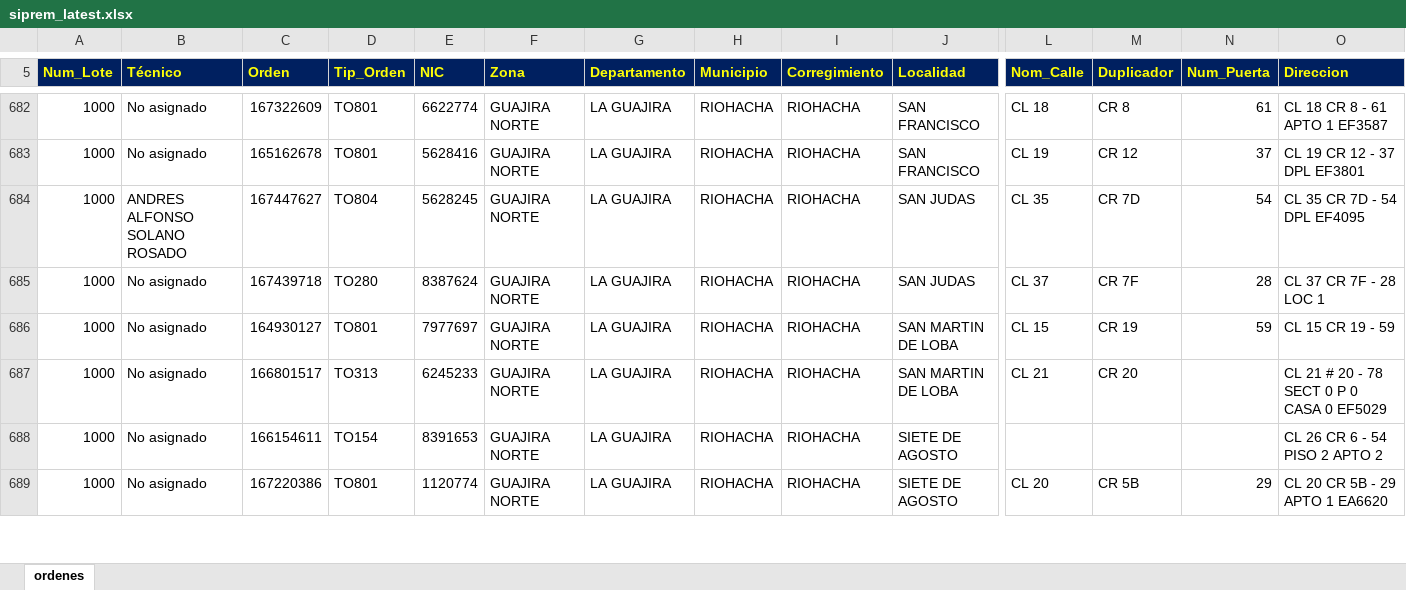
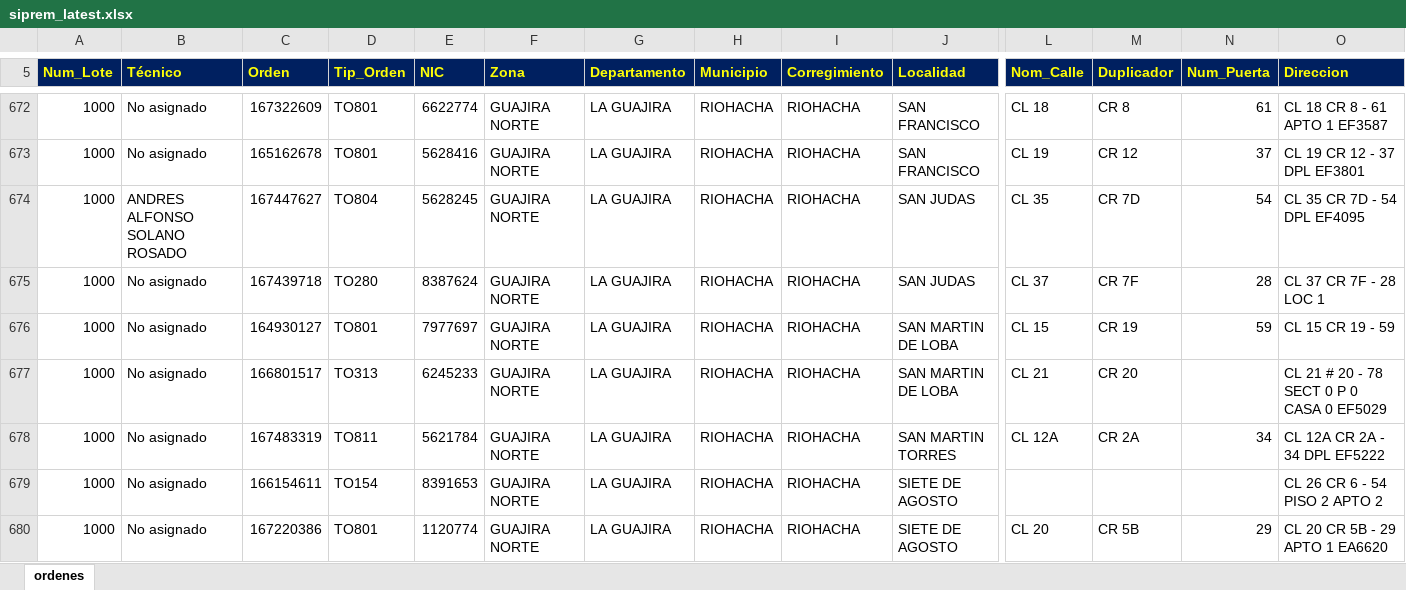
Before and after one commit to vikano27-debug/Dashboard_ING_VOA_Guajira, an Excel workbook: siprem_latest.xlsx, sheet ordenes, drawn as a sheet; only a part is shown, gaps mark what is left out; values as stored, in another font and other column widths than the file's, no borders; rows hold the shown columns only; the diff covers the shown part only; the diff names each change by its address in the sheet, - before the commit and + after, or states it on an @@ line.

Commit message:
Actualizacion automatica SIPREM y Casuistica GUAJIRA

```diff
--- a/siprem_latest.xlsx (sheet ordenes)
+++ b/siprem_latest.xlsx (sheet ordenes)
+row 678: 1000 | No asignado | 167483319 | TO811 | 5621784 | GUAJIRA NORTE | LA GUAJIRA | RIOHACHA | RIOHACHA | SAN MARTIN TORRES | CL 12A | CR 2A | 34 | CL 12A CR 2A - 34 DPL EF5222
```
Also changed, not shown: 15 added rows, 22 removed rows and 16 edited cells elsewhere in this sheet.
